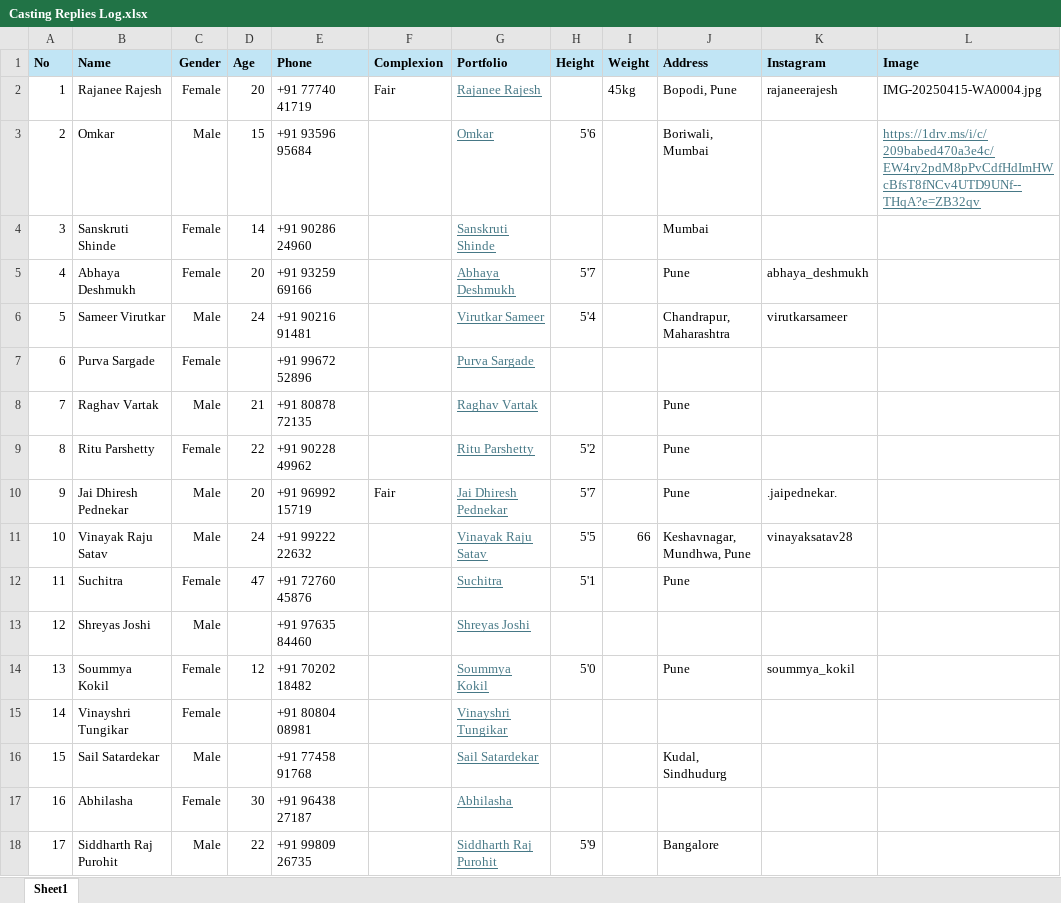
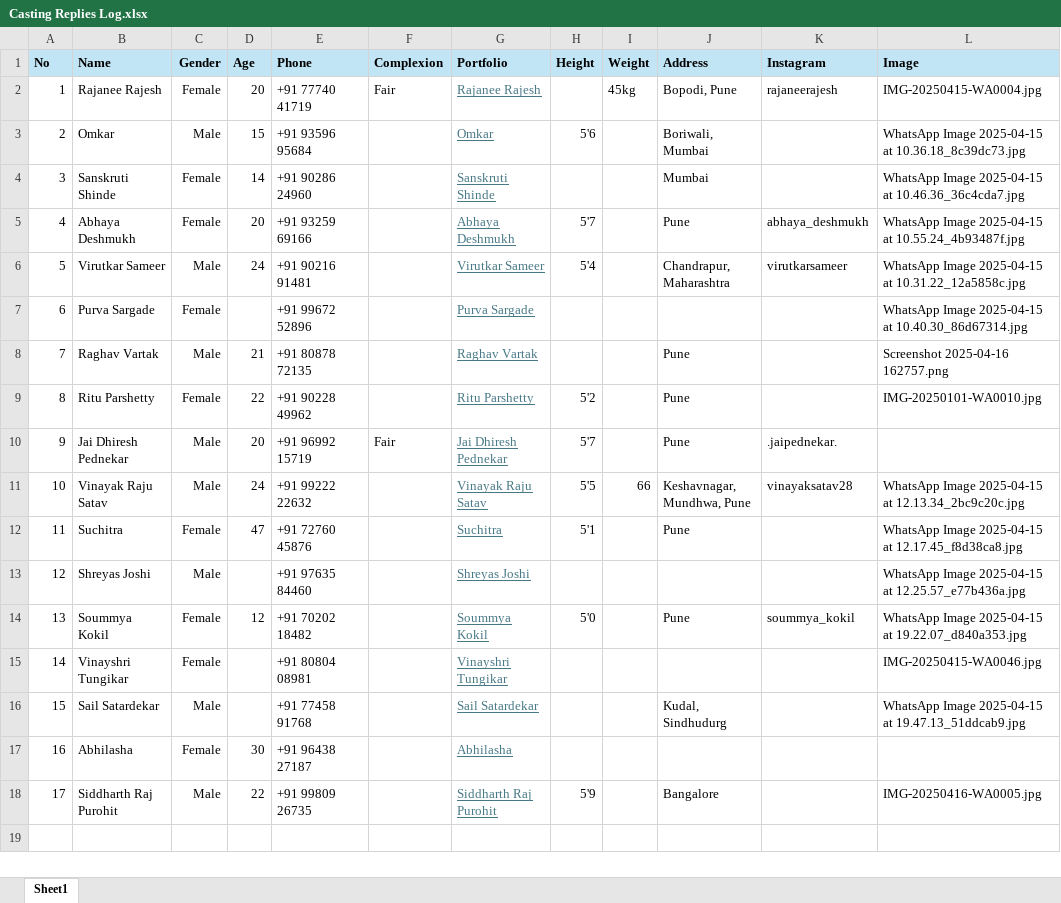
Before and after one commit to kshitijyadav96/casting-log, an Excel workbook: assets/Casting Replies Log.xlsx, sheet Sheet1, drawn as a sheet; values as stored, in another font and other column widths than the file's, no borders; table styles not drawn; the diff names each change by its address in the sheet, - before the commit and + after, or states it on an @@ line.

```diff
--- a/assets/Casting Replies Log.xlsx (sheet Sheet1)
+++ b/assets/Casting Replies Log.xlsx (sheet Sheet1)
-L3 (Image): https://1drv.ms/i/c/209babed470a3e4c/EW4ry2pdM8pPvCdfHdImHWcBfsT8fNCv4UTD9UNf--THqA?e=ZB32qv
+L3 (Image): WhatsApp Image 2025-04-15 at 10.36.18_8c39dc73.jpg
@@ L3 underline: on → off, text colour: #467886 → black @@
-L4 (Image): (empty)
+L4 (Image): WhatsApp Image 2025-04-15 at 10.46.36_36c4cda7.jpg
-L5 (Image): (empty)
+L5 (Image): WhatsApp Image 2025-04-15 at 10.55.24_4b93487f.jpg
-B6 (Name): Sameer Virutkar
+B6 (Name): Virutkar Sameer
-L6 (Image): (empty)
+L6 (Image): WhatsApp Image 2025-04-15 at 10.31.22_12a5858c.jpg
-L7 (Image): (empty)
+L7 (Image): WhatsApp Image 2025-04-15 at 10.40.30_86d67314.jpg
-L8 (Image): (empty)
+L8 (Image): Screenshot 2025-04-16 162757.png
-L9 (Image): (empty)
+L9 (Image): IMG-20250101-WA0010.jpg
-L11 (Image): (empty)
+L11 (Image): WhatsApp Image 2025-04-15 at 12.13.34_2bc9c20c.jpg
-L12 (Image): (empty)
+L12 (Image): WhatsApp Image 2025-04-15 at 12.17.45_f8d38ca8.jpg
-L13 (Image): (empty)
+L13 (Image): WhatsApp Image 2025-04-15 at 12.25.57_e77b436a.jpg
-L14 (Image): (empty)
+L14 (Image): WhatsApp Image 2025-04-15 at 19.22.07_d840a353.jpg
-L15 (Image): (empty)
+L15 (Image): IMG-20250415-WA0046.jpg
-L16 (Image): (empty)
+L16 (Image): WhatsApp Image 2025-04-15 at 19.47.13_51ddcab9.jpg
-L18 (Image): (empty)
+L18 (Image): IMG-20250416-WA0005.jpg
```
Also changed, not shown: 7 other files.
